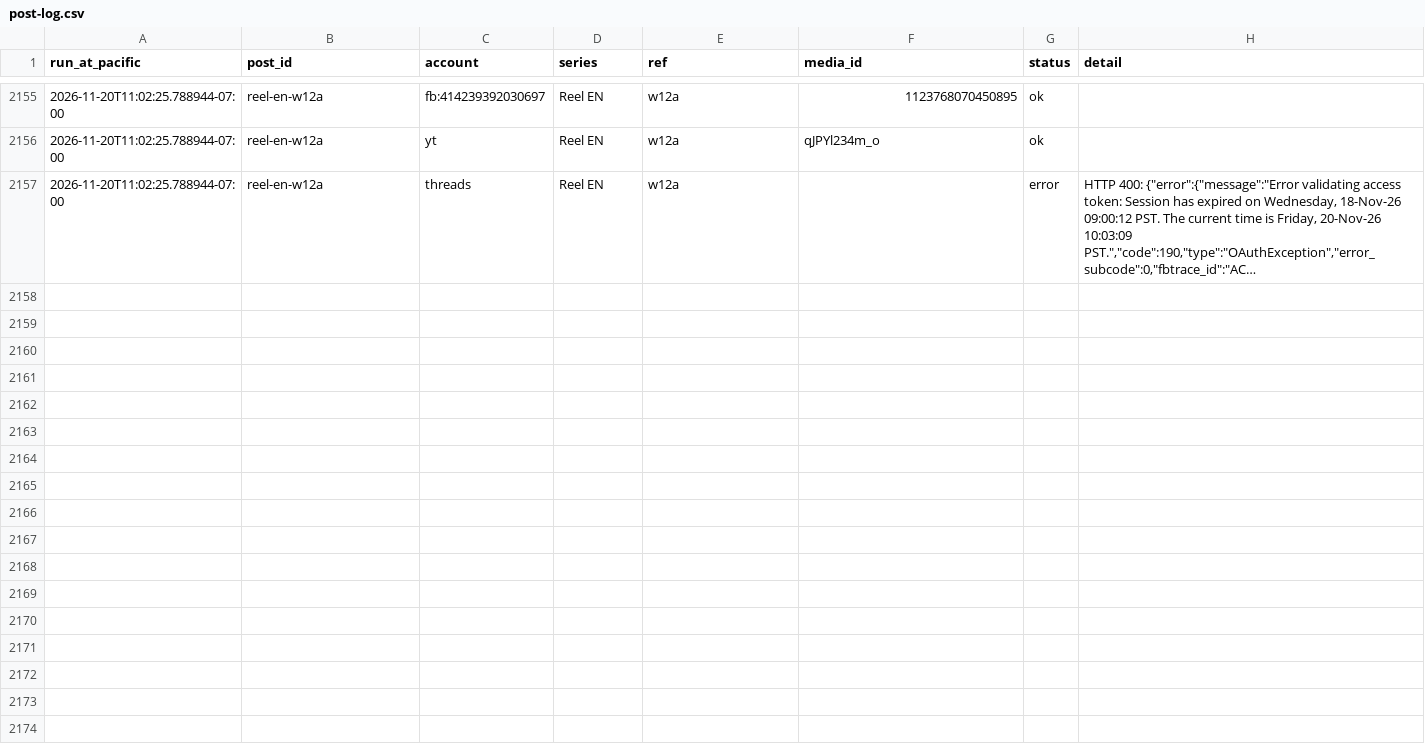
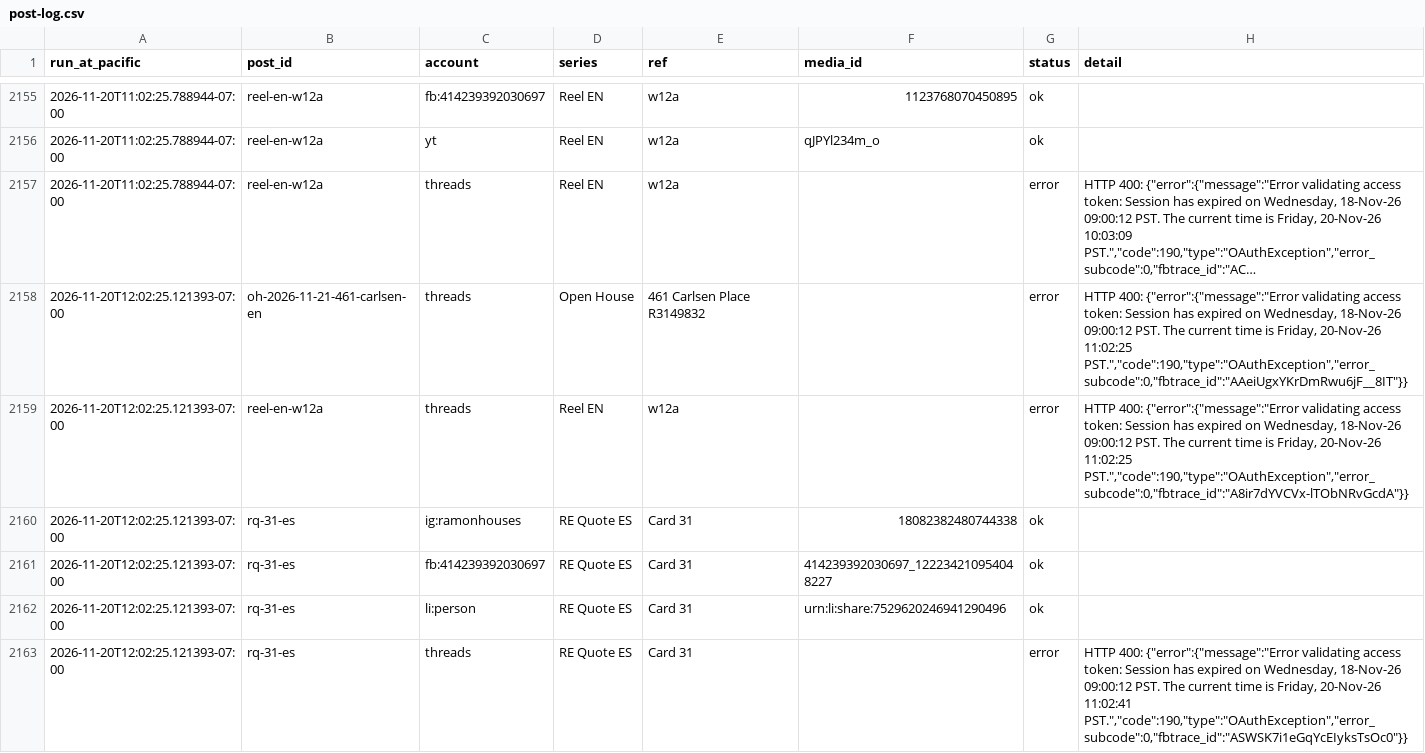
Before and after one commit to ramongtzl/ramon-social-assets, a CSV file: post-log.csv, drawn as a sheet; only a part is shown, gaps mark what is left out; long unchanged cells end in …; the diff names each change by its address in the sheet, - before the commit and + after, or states it on an @@ line.

```diff
--- a/post-log.csv
+++ b/post-log.csv
+row 2158: 2026-11-20T12:02:25.121393-07:00 | oh-2026-11-21-461-carlsen-en | threads | Open House | 461 Carlsen Place R3149832 |  | error | HTTP 400: {"error":{"message":"Error validating access token: Session has expired on Wednesday, 18-Nov-26 09:00:12 PST. The current time is Friday, 20-Nov-26 11:02:25 PST.","code":190,"type":"OAuthException","error_subcode":0,"fbtrace_id":"AAeiUgxYKrDmRwu6jF__8IT"}}
+row 2159: 2026-11-20T12:02:25.121393-07:00 | reel-en-w12a | threads | Reel EN | w12a |  | error | HTTP 400: {"error":{"message":"Error validating access token: Session has expired on Wednesday, 18-Nov-26 09:00:12 PST. The current time is Friday, 20-Nov-26 11:02:25 PST.","code":190,"type":"OAuthException","error_subcode":0,"fbtrace_id":"A8ir7dYVCVx-lTObNRvGcdA"}}
+row 2160: 2026-11-20T12:02:25.121393-07:00 | rq-31-es | ig:ramonhouses | RE Quote ES | Card 31 | 18082382480744338 | ok
+row 2161: 2026-11-20T12:02:25.121393-07:00 | rq-31-es | fb:414239392030697 | RE Quote ES | Card 31 | 414239392030697_122234210954048227 | ok
+row 2162: 2026-11-20T12:02:25.121393-07:00 | rq-31-es | li:person | RE Quote ES | Card 31 | urn:li:share:7529620246941290496 | ok
+row 2163: 2026-11-20T12:02:25.121393-07:00 | rq-31-es | threads | RE Quote ES | Card 31 |  | error | HTTP 400: {"error":{"message":"Error validating access token: Session has expired on Wednesday, 18-Nov-26 09:00:12 PST. The current time is Friday, 20-Nov-26 11:02:41 PST.","code":190,"type":"OAuthException","error_subcode":0,"fbtrace_id":"ASWSK7i1eGqYcEIyksTsOc0"}}
```
Also changed, not shown: 1 other file.
